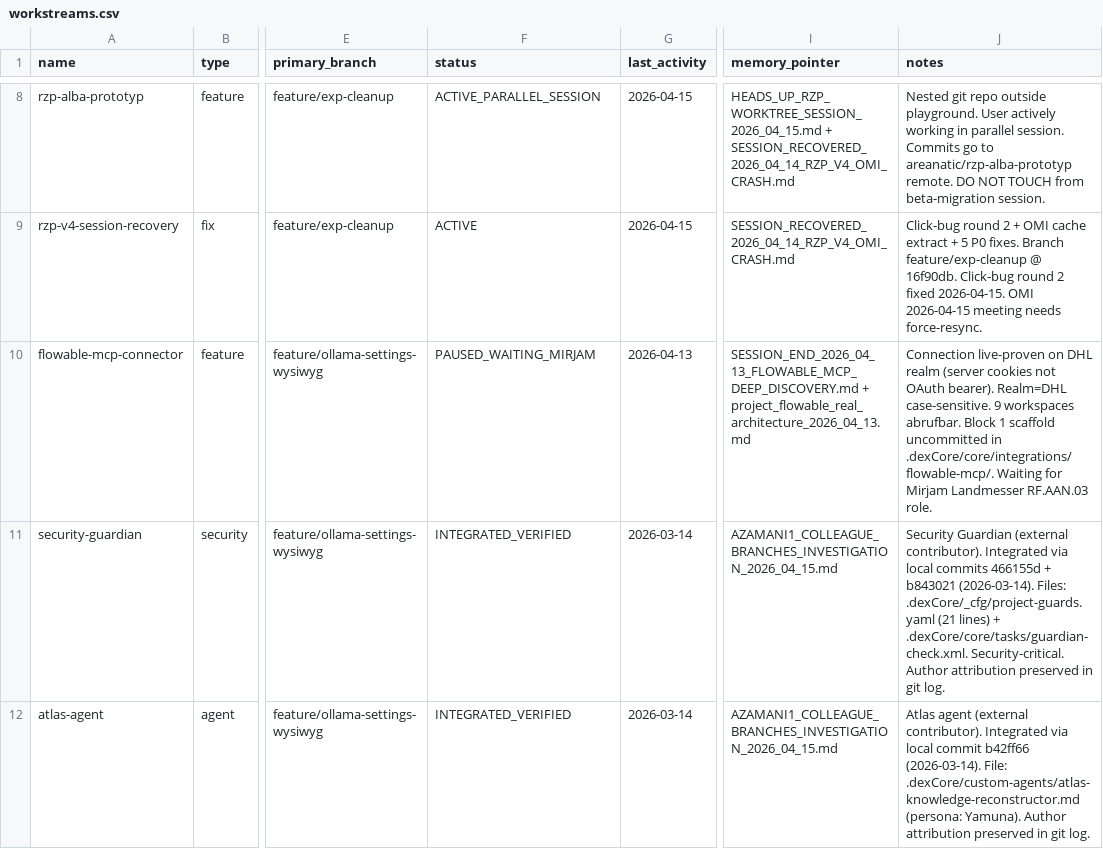
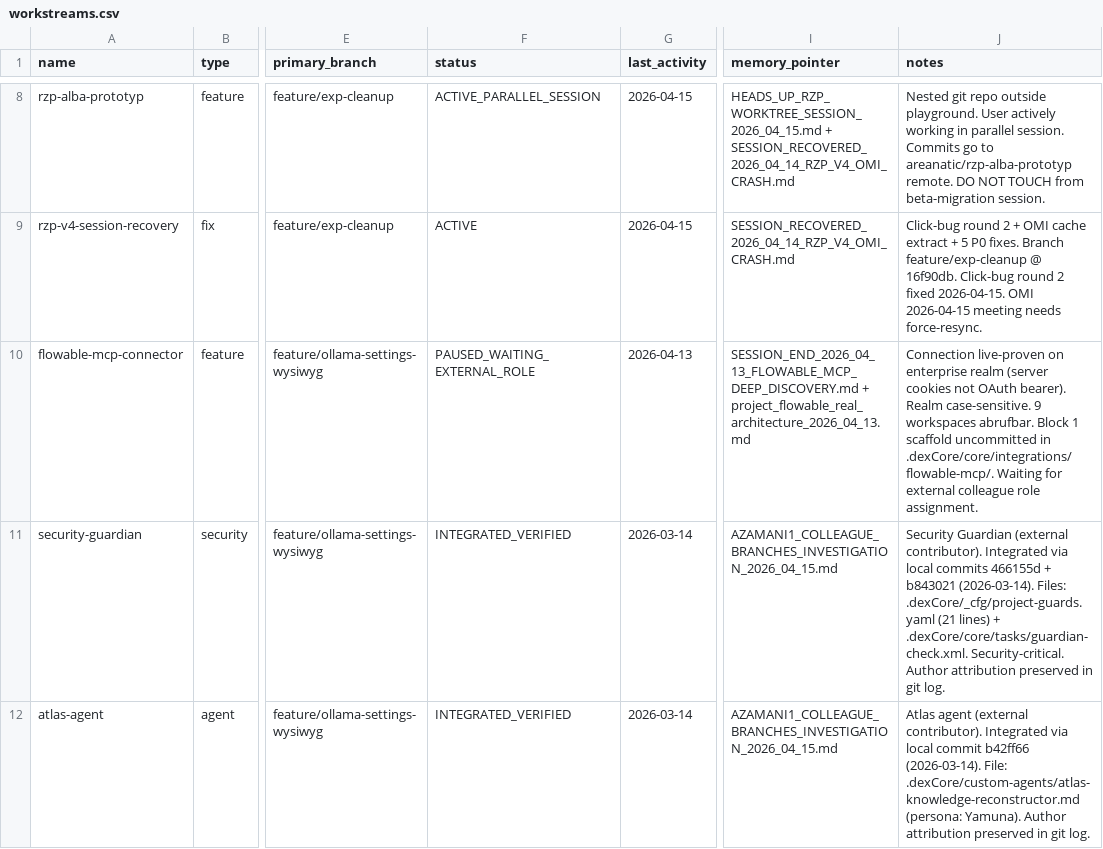
Before and after one commit to areanatic/dexHub-Enterprise-Beta-1.0, a CSV file: .dexCore/_dev/portfolio/workstreams.csv, drawn as a sheet; only a part is shown, gaps mark what is left out; the diff names each change by its address in the sheet, - before the commit and + after, or states it on an @@ line.

```diff
--- a/.dexCore/_dev/portfolio/workstreams.csv
+++ b/.dexCore/_dev/portfolio/workstreams.csv
-F10 (status): PAUSED_WAITING_MIRJAM
+F10 (status): PAUSED_WAITING_EXTERNAL_ROLE
-J10 (notes): …live-proven on DHL realm (server cookies not OAuth bearer). Realm=DHL case-sensitive. 9 workspaces abrufbar. Block 1 scaffold uncommitted in .dexCore/core/integrations/flowable-mcp/. Waiting for Mirjam Landmesser RF.AAN.03 role.
+J10 (notes): …live-proven on enterprise realm (server cookies not OAuth bearer). Realm case-sensitive. 9 workspaces abrufbar. Block 1 scaffold uncommitted in .dexCore/core/integrations/flowable-mcp/. Waiting for external colleague role assignment.
```
Also changed, not shown: 7 other files.
